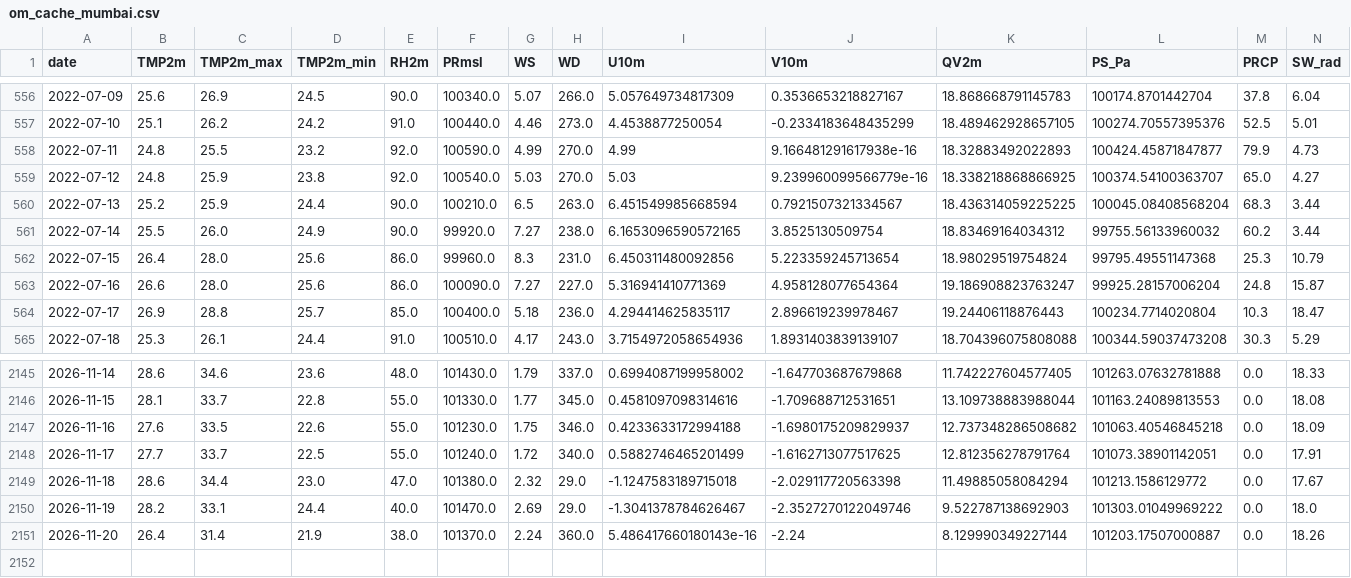
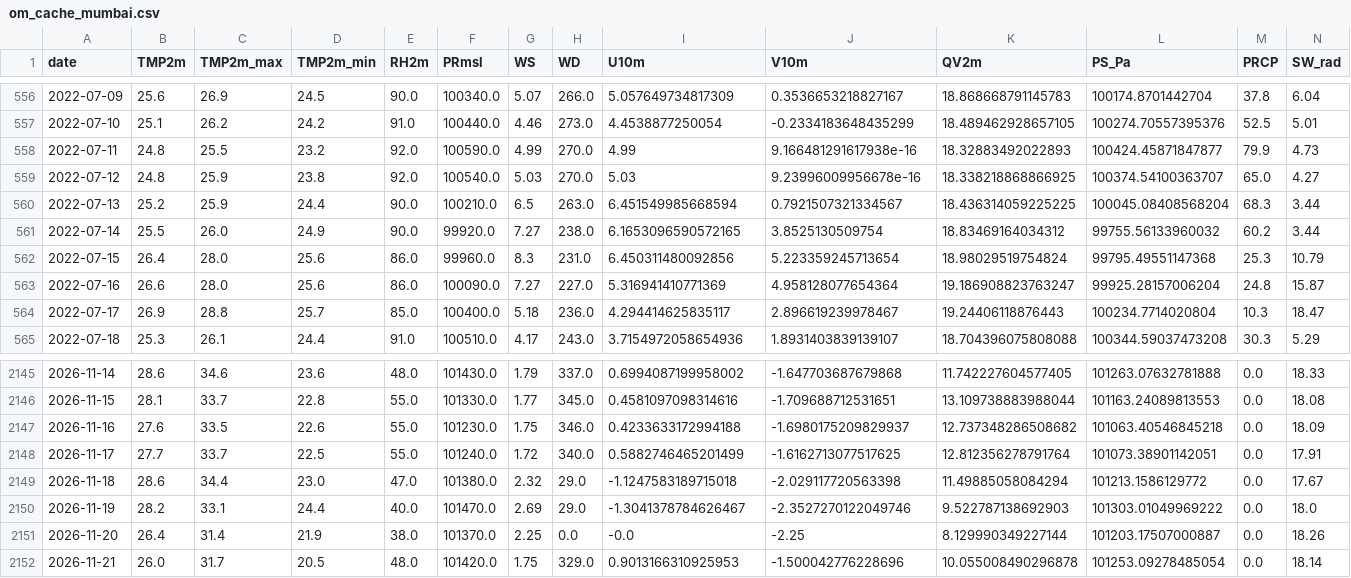
Before and after one commit to souravk03/openmeteo-live-forecast-v2, a CSV file: data/om/Mumbai/om_cache_mumbai.csv, drawn as a sheet; only a part is shown, gaps mark what is left out.

Commit message:
[Mumbai] om_cache_mumbai.csv 2026-11-21

```diff
--- a/data/om/Mumbai/om_cache_mumbai.csv
+++ b/data/om/Mumbai/om_cache_mumbai.csv
@@ -558,3 +558,3 @@ date,TMP2m,TMP2m_max,TMP2m_min,RH2m,PRmsl,WS,WD,U10m,V10m,QV2m,PS_Pa,PRCP,SW_rad
 2022-07-11,24.8,25.5,23.2,92.0,100590.0,4.99,270.0,4.99,9.166481291617938e-16,18.32883492022893,100424.45871847877,79.9,4.73
-2022-07-12,24.8,25.9,23.8,92.0,100540.0,5.03,270.0,5.03,9.239960099566779e-16,18.338218868866925,100374.54100363707,65.0,4.27
+2022-07-12,24.8,25.9,23.8,92.0,100540.0,5.03,270.0,5.03,9.23996009956678e-16,18.338218868866925,100374.54100363707,65.0,4.27
 2022-07-13,25.2,25.9,24.4,90.0,100210.0,6.5,263.0,6.451549985668594,0.7921507321334567,18.436314059225225,100045.08408568204,68.3,3.44
@@ -2150,2 +2150,3 @@ date,TMP2m,TMP2m_max,TMP2m_min,RH2m,PRmsl,WS,WD,U10m,V10m,QV2m,PS_Pa,PRCP,SW_rad
 2026-11-19,28.2,33.1,24.4,40.0,101470.0,2.69,29.0,-1.3041378784626467,-2.3527270122049746,9.522787138692903,101303.01049969222,0.0,18.0
-2026-11-20,26.4,31.4,21.9,38.0,101370.0,2.24,360.0,5.486417660180143e-16,-2.24,8.129990349227144,101203.17507000887,0.0,18.26
+2026-11-20,26.4,31.4,21.9,38.0,101370.0,2.25,0.0,-0.0,-2.25,8.129990349227144,101203.17507000887,0.0,18.26
+2026-11-21,26.0,31.7,20.5,48.0,101420.0,1.75,329.0,0.9013166310925953,-1.500042776228696,10.055008490296878,101253.09278485054,0.0,18.14
```
